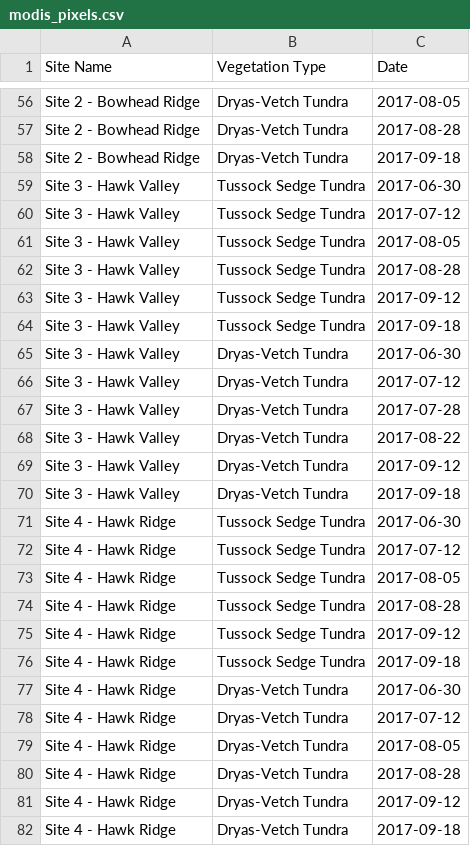
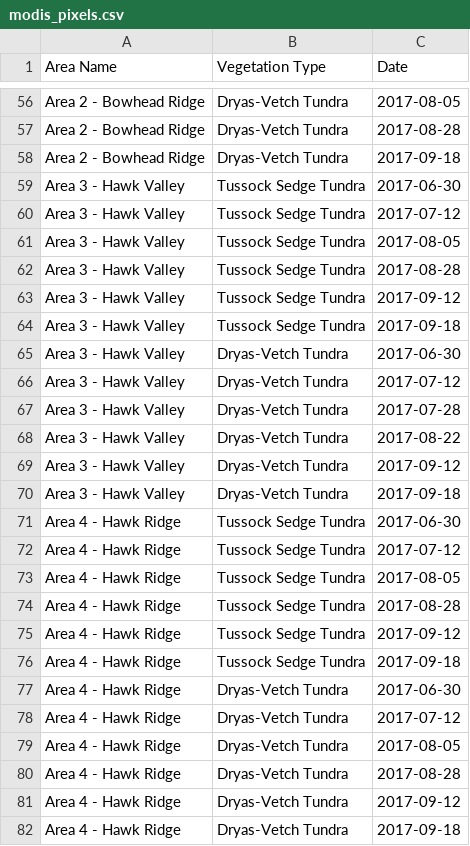
Before and after one commit to jakobjassmann/qhi_phen_ts, a CSV file: data/fig_1_satellite_drone_ts_map/modis_pixels.csv, drawn as a sheet; only a part is shown, gaps mark what is left out; the diff covers the shown part only.

```diff
--- a/data/fig_1_satellite_drone_ts_map/modis_pixels.csv
+++ b/data/fig_1_satellite_drone_ts_map/modis_pixels.csv
@@ -1 +1 @@
-"Site Name","Vegetation Type","Date"
+"Area Name","Vegetation Type","Date"
@@ -56,27 +56,27 @@
-"Site 2 - Bowhead Ridge","Dryas-Vetch Tundra",2017-08-05
-"Site 2 - Bowhead Ridge","Dryas-Vetch Tundra",2017-08-28
-"Site 2 - Bowhead Ridge","Dryas-Vetch Tundra",2017-09-18
-"Site 3 - Hawk Valley","Tussock Sedge Tundra",2017-06-30
-"Site 3 - Hawk Valley","Tussock Sedge Tundra",2017-07-12
-"Site 3 - Hawk Valley","Tussock Sedge Tundra",2017-08-05
-"Site 3 - Hawk Valley","Tussock Sedge Tundra",2017-08-28
-"Site 3 - Hawk Valley","Tussock Sedge Tundra",2017-09-12
-"Site 3 - Hawk Valley","Tussock Sedge Tundra",2017-09-18
-"Site 3 - Hawk Valley","Dryas-Vetch Tundra",2017-06-30
-"Site 3 - Hawk Valley","Dryas-Vetch Tundra",2017-07-12
-"Site 3 - Hawk Valley","Dryas-Vetch Tundra",2017-07-28
-"Site 3 - Hawk Valley","Dryas-Vetch Tundra",2017-08-22
-"Site 3 - Hawk Valley","Dryas-Vetch Tundra",2017-09-12
-"Site 3 - Hawk Valley","Dryas-Vetch Tundra",2017-09-18
-"Site 4 - Hawk Ridge","Tussock Sedge Tundra",2017-06-30
-"Site 4 - Hawk Ridge","Tussock Sedge Tundra",2017-07-12
-"Site 4 - Hawk Ridge","Tussock Sedge Tundra",2017-08-05
-"Site 4 - Hawk Ridge","Tussock Sedge Tundra",2017-08-28
-"Site 4 - Hawk Ridge","Tussock Sedge Tundra",2017-09-12
-"Site 4 - Hawk Ridge","Tussock Sedge Tundra",2017-09-18
-"Site 4 - Hawk Ridge","Dryas-Vetch Tundra",2017-06-30
-"Site 4 - Hawk Ridge","Dryas-Vetch Tundra",2017-07-12
-"Site 4 - Hawk Ridge","Dryas-Vetch Tundra",2017-08-05
-"Site 4 - Hawk Ridge","Dryas-Vetch Tundra",2017-08-28
-"Site 4 - Hawk Ridge","Dryas-Vetch Tundra",2017-09-12
-"Site 4 - Hawk Ridge","Dryas-Vetch Tundra",2017-09-18
+"Area 2 - Bowhead Ridge","Dryas-Vetch Tundra",2017-08-05
+"Area 2 - Bowhead Ridge","Dryas-Vetch Tundra",2017-08-28
+"Area 2 - Bowhead Ridge","Dryas-Vetch Tundra",2017-09-18
+"Area 3 - Hawk Valley","Tussock Sedge Tundra",2017-06-30
+"Area 3 - Hawk Valley","Tussock Sedge Tundra",2017-07-12
+"Area 3 - Hawk Valley","Tussock Sedge Tundra",2017-08-05
+"Area 3 - Hawk Valley","Tussock Sedge Tundra",2017-08-28
+"Area 3 - Hawk Valley","Tussock Sedge Tundra",2017-09-12
+"Area 3 - Hawk Valley","Tussock Sedge Tundra",2017-09-18
+"Area 3 - Hawk Valley","Dryas-Vetch Tundra",2017-06-30
+"Area 3 - Hawk Valley","Dryas-Vetch Tundra",2017-07-12
+"Area 3 - Hawk Valley","Dryas-Vetch Tundra",2017-07-28
+"Area 3 - Hawk Valley","Dryas-Vetch Tundra",2017-08-22
+"Area 3 - Hawk Valley","Dryas-Vetch Tundra",2017-09-12
+"Area 3 - Hawk Valley","Dryas-Vetch Tundra",2017-09-18
+"Area 4 - Hawk Ridge","Tussock Sedge Tundra",2017-06-30
+"Area 4 - Hawk Ridge","Tussock Sedge Tundra",2017-07-12
+"Area 4 - Hawk Ridge","Tussock Sedge Tundra",2017-08-05
+"Area 4 - Hawk Ridge","Tussock Sedge Tundra",2017-08-28
+"Area 4 - Hawk Ridge","Tussock Sedge Tundra",2017-09-12
+"Area 4 - Hawk Ridge","Tussock Sedge Tundra",2017-09-18
+"Area 4 - Hawk Ridge","Dryas-Vetch Tundra",2017-06-30
+"Area 4 - Hawk Ridge","Dryas-Vetch Tundra",2017-07-12
+"Area 4 - Hawk Ridge","Dryas-Vetch Tundra",2017-08-05
+"Area 4 - Hawk Ridge","Dryas-Vetch Tundra",2017-08-28
+"Area 4 - Hawk Ridge","Dryas-Vetch Tundra",2017-09-12
+"Area 4 - Hawk Ridge","Dryas-Vetch Tundra",2017-09-18
```
Also changed, not shown: 54 edited cells elsewhere in this file, data/fig_1_satellite_drone_ts_map/drone_flights.csv, 2 other files.
